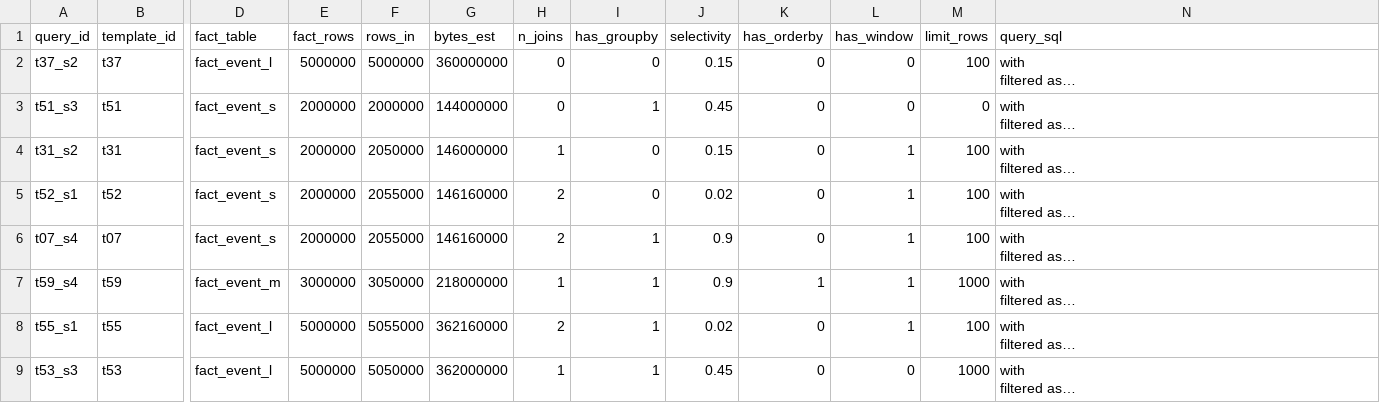
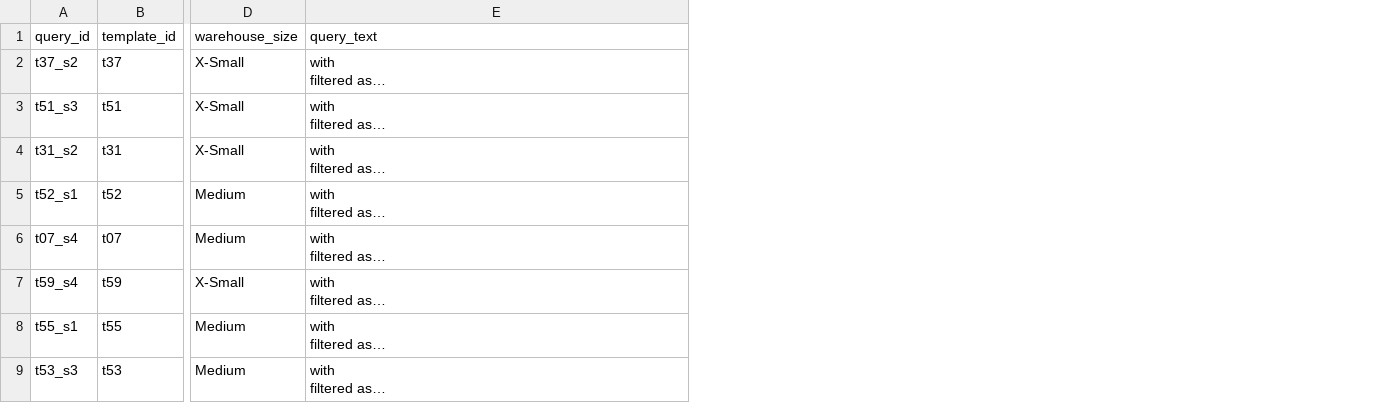
Before and after one commit to baybailz/data-engineering-scenario-ml-runtime, a CSV file: incoming/batch_02.csv, drawn as a sheet; only a part is shown, gaps mark what is left out; long unchanged cells end in …; removed rows and columns are numbered as before the commit, all else as after; the diff names each change by its address in the sheet, - before the commit and + after, or states it on an @@ line.

```diff
--- a/incoming/batch_02.csv
+++ b/incoming/batch_02.csv
-column D (fact_table), rows 2-9: fact_event_l | fact_event_s | fact_event_s | fact_event_s | fact_event_s | fact_event_m | fact_event_l | fact_event_l
-column E (fact_rows), rows 2-9: 5000000 | 2000000 | 2000000 | 2000000 | 2000000 | 3000000 | 5000000 | 5000000
-column F (rows_in), rows 2-9: 5000000 | 2000000 | 2050000 | 2055000 | 2055000 | 3050000 | 5055000 | 5050000
-column G (bytes_est), rows 2-9: 360000000 | 144000000 | 146000000 | 146160000 | 146160000 | 218000000 | 362160000 | 362000000
-column H (n_joins), rows 2-9: 0 | 0 | 1 | 2 | 2 | 1 | 2 | 1
-column I (has_groupby), rows 2-9: 0 | 1 | 0 | 0 | 1 | 1 | 1 | 1
-column J (selectivity), rows 2-9: 0.15 | 0.45 | 0.15 | 0.02 | 0.9 | 0.9 | 0.02 | 0.45
-column K (has_orderby), rows 2-9: 0 | 0 | 0 | 0 | 0 | 1 | 0 | 0
-column L (has_window), rows 2-9: 0 | 0 | 1 | 1 | 1 | 1 | 1 | 0
-column M (limit_rows), rows 2-9: 100 | 0 | 100 | 100 | 100 | 1000 | 100 | 1000
+column D (warehouse_size), rows 2-9: X-Small | X-Small | X-Small | Medium | Medium | X-Small | Medium | Medium
-E1: query_sql
+E1: query_text
```
Also changed, not shown: data/predictions.csv, incoming/batch_03.csv, 55 other files.
